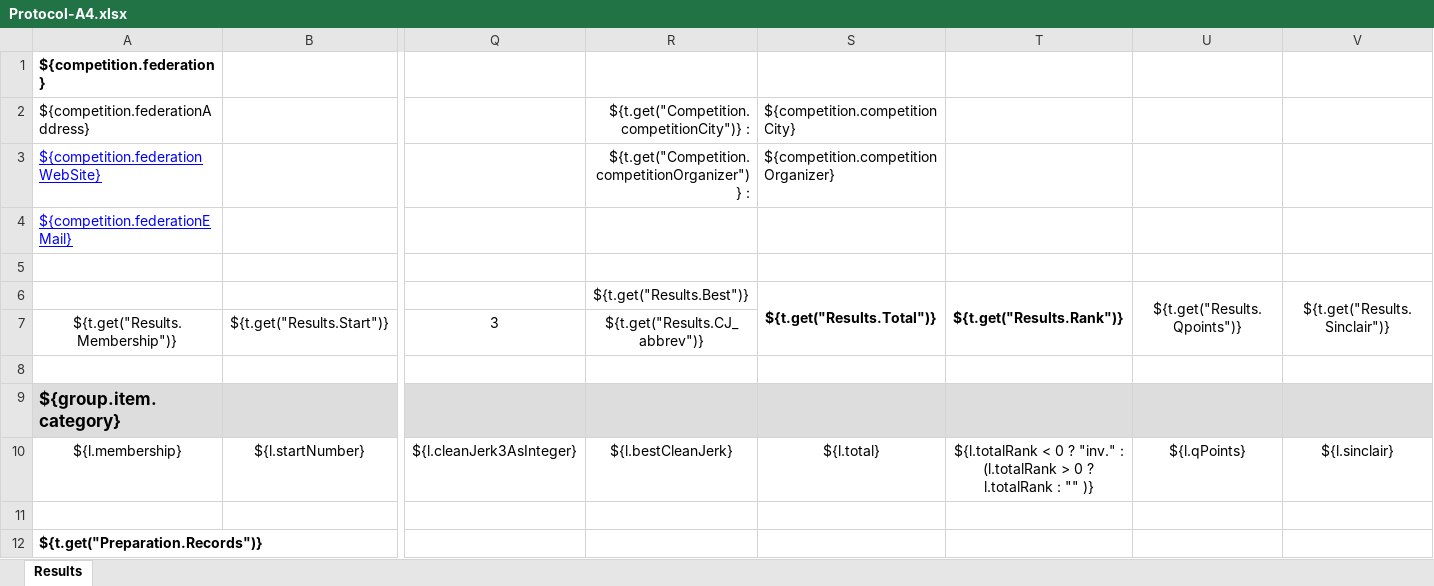
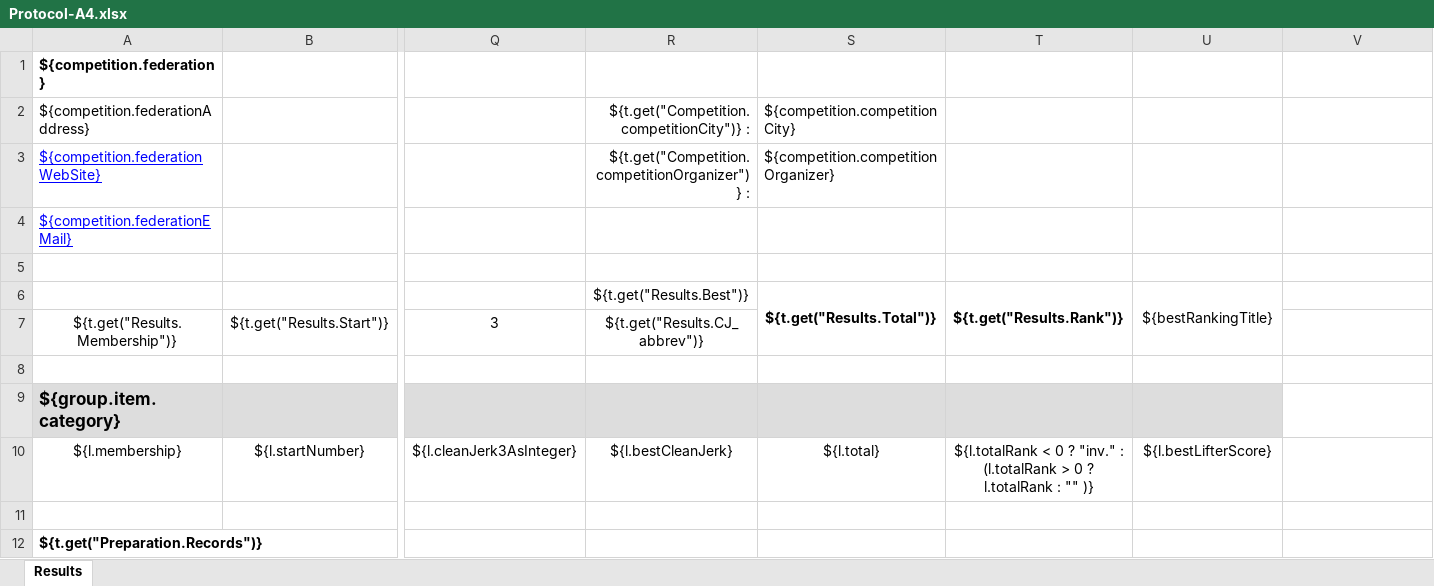
Before and after one commit to owlcms/owlcms4, an Excel workbook: owlcms/src/main/resources/templates/protocol/Protocol-A4.xlsx, sheet Results, drawn as a sheet; only a part is shown, gaps mark what is left out; values as stored, in another font and other column widths than the file's, no borders; conditional formats not drawn; the diff covers the shown part only; the diff names each change by its address in the sheet, - before the commit and + after, or states it on an @@ line.

```diff
--- a/owlcms/src/main/resources/templates/protocol/Protocol-A4.xlsx (sheet Results)
+++ b/owlcms/src/main/resources/templates/protocol/Protocol-A4.xlsx (sheet Results)
-U6: ${t.get("Results.Qpoints")}
+U6: ${bestRankingTitle}
-V6: ${t.get("Results.Sinclair")}
+V6: (empty)
-V6:V7 merged
-V9 fill: #DDDDDD
+V9 fill: none
-U10: ${l.qPoints}
+U10: ${l.bestLifterScore}
-V10: ${l.sinclair}
+V10: (empty)
```
Also changed, not shown: merged cells elsewhere in this sheet, owlcms/src/main/resources/templates/competitionResults/Score-A4.xlsx, owlcms/src/main/resources/templates/competitionResults/Score-LETTER.xlsx, 41 other files.
